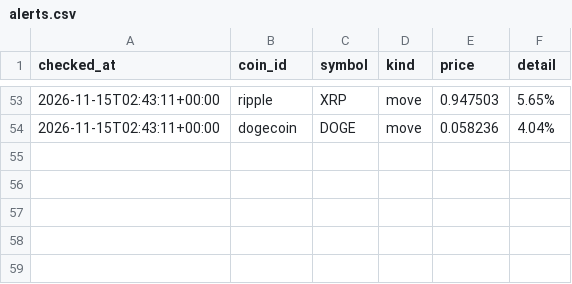
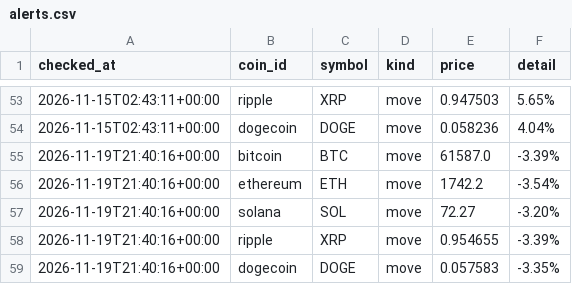
Before and after one commit to niratiiyer/price-tracker, a CSV file: data/alerts.csv, drawn as a sheet; only a part is shown, gaps mark what is left out.

```diff
--- a/data/alerts.csv
+++ b/data/alerts.csv
@@ -54 +54,6 @@ checked_at,coin_id,symbol,kind,price,detail
 2026-11-15T02:43:11+00:00,dogecoin,DOGE,move,0.058236,4.04%
+2026-11-19T21:40:16+00:00,bitcoin,BTC,move,61587.0,-3.39%
+2026-11-19T21:40:16+00:00,ethereum,ETH,move,1742.2,-3.54%
+2026-11-19T21:40:16+00:00,solana,SOL,move,72.27,-3.20%
+2026-11-19T21:40:16+00:00,ripple,XRP,move,0.954655,-3.39%
+2026-11-19T21:40:16+00:00,dogecoin,DOGE,move,0.057583,-3.35%
```
Also changed, not shown: data/prices.csv.
